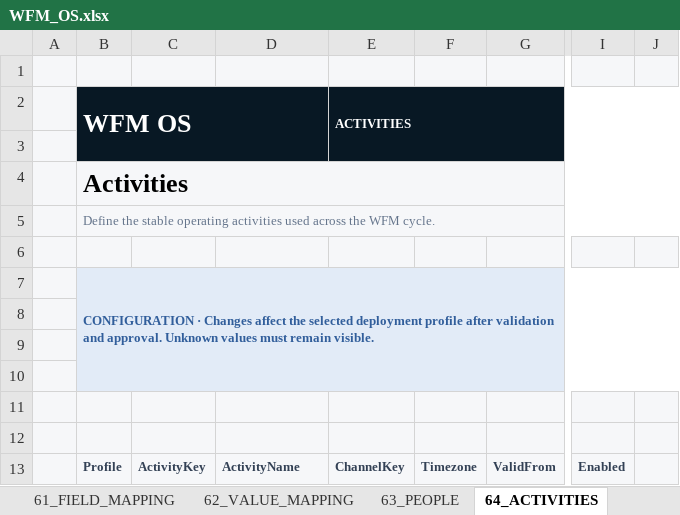
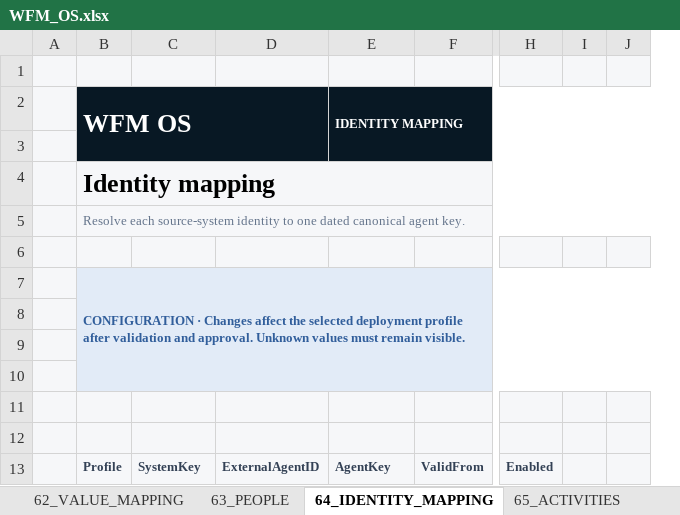
Before and after one commit to 44rive/WFM-OS, an Excel workbook: 01_Application/WFM_OS.xlsx, sheet 64_IDENTITY_MAPPING, drawn as a sheet; only a part is shown, gaps mark what is left out; values as stored, in another font and other column widths than the file's, no borders; table styles not drawn; removed rows and columns are numbered as before the commit, all else as after; the diff names each change by its address in the sheet, - before the commit and + after, or states it on an @@ line.

```diff
--- a/01_Application/WFM_OS.xlsx (sheet 64_IDENTITY_MAPPING)
+++ b/01_Application/WFM_OS.xlsx (sheet 64_IDENTITY_MAPPING)
-sheet tab: 64_ACTIVITIES
+sheet tab: 64_IDENTITY_MAPPING
-column F, row 13: Timezone
+column I, empty
-E2: ACTIVITIES
+E2: IDENTITY MAPPING
-B4 (WFM OS): Activities
+B4 (WFM OS): Identity mapping
-B5 (WFM OS): Define the stable operating activities used across the WFM cycle.
+B5 (WFM OS): Resolve each source-system identity to one dated canonical agent key.
-C13: ActivityKey
+C13: SystemKey
-D13: ActivityName
+D13: ExternalAgentID
-E13 (IDENTITY MAPPING): ChannelKey
+E13 (IDENTITY MAPPING): AgentKey
```
Also changed, not shown: sheet 61_FIELD_MAPPING, sheet 69_CALENDAR_EVENTS, sheet 66_QUEUE_MAPPING, sheet 65_ACTIVITIES, sheet 68_TARGETS, sheet 63_PEOPLE, 4 more sheets, other sheet tabs, 1 other file.
